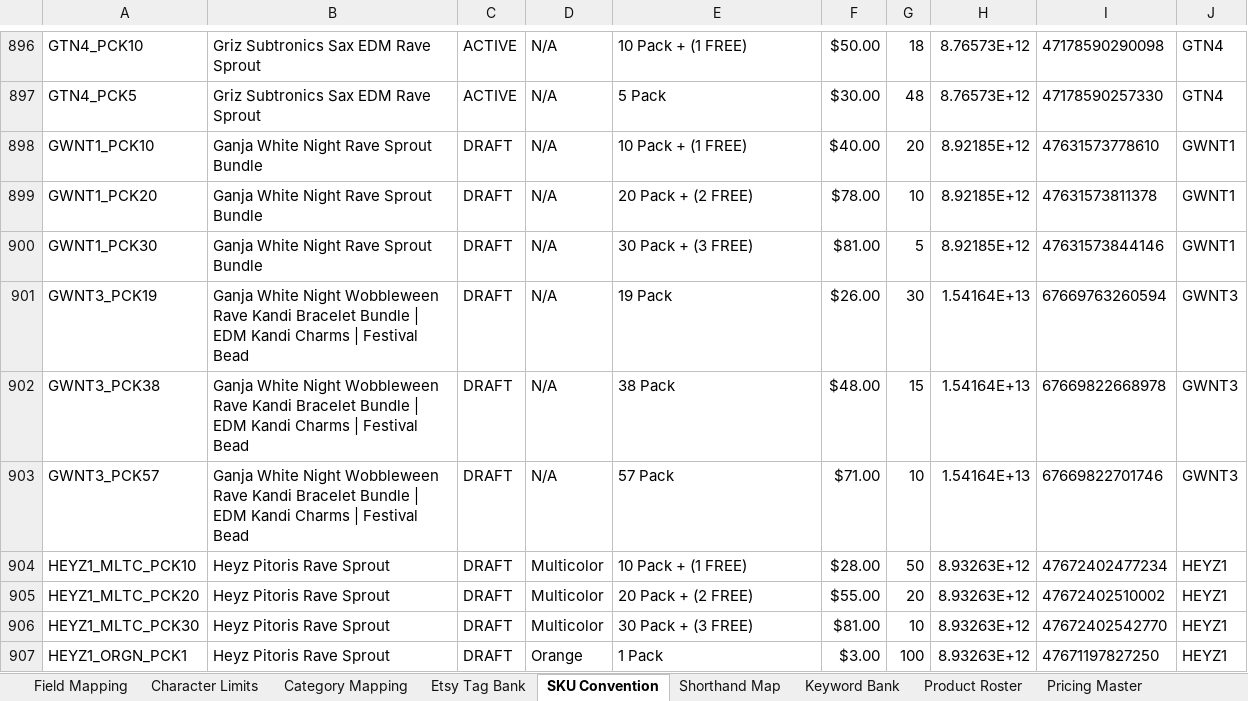
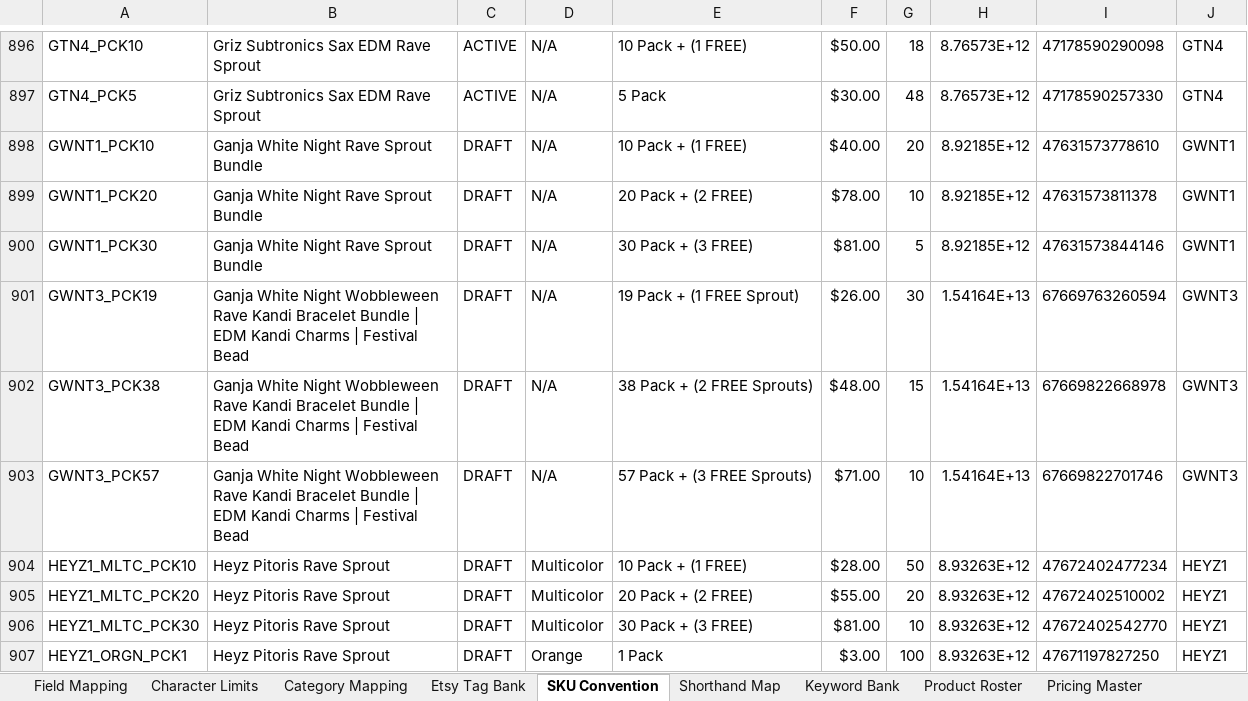
Before and after one commit to sweeezyyyproductions/product_listings, an Excel workbook: Platform_Reference.xlsx, sheet SKU Convention, drawn as a sheet; only a part is shown, gaps mark what is left out; values as stored, in another font and other column widths than the file's, no borders; the diff names each change by its address in the sheet, - before the commit and + after, or states it on an @@ line.

```diff
--- a/Platform_Reference.xlsx (sheet SKU Convention)
+++ b/Platform_Reference.xlsx (sheet SKU Convention)
-E901: 19 Pack
+E901: 19 Pack + (1 FREE Sprout)
-E902: 38 Pack
+E902: 38 Pack + (2 FREE Sprouts)
-E903: 57 Pack
+E903: 57 Pack + (3 FREE Sprouts)
```
Also changed, not shown: sheet Product Roster.
